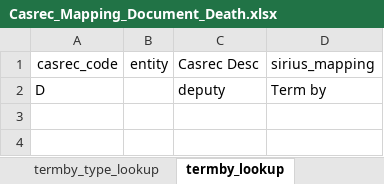
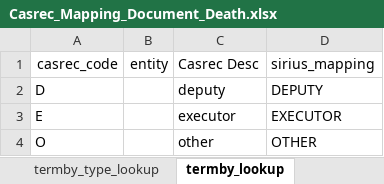
Before and after one commit to uk-gov-mirror/ministryofjustice.opg-data-casrec-migration-mappings, an Excel workbook: mapping_spreadsheet/Casrec_Mapping_Document_Death.xlsx, sheet termby_lookup, drawn as a sheet; values as stored, in another font and other column widths than the file's, no borders; the diff names each change by its address in the sheet, - before the commit and + after, or states it on an @@ line.

```diff
--- a/mapping_spreadsheet/Casrec_Mapping_Document_Death.xlsx (sheet termby_lookup)
+++ b/mapping_spreadsheet/Casrec_Mapping_Document_Death.xlsx (sheet termby_lookup)
-D2: Term by
+D2: DEPUTY
+row 3: E |  | executor | EXECUTOR
+row 4: O |  | other | OTHER
```
Also changed, not shown: mapping_spreadsheet/Casrec_Mapping_Document_Remarks.xlsx, 3 other files.
